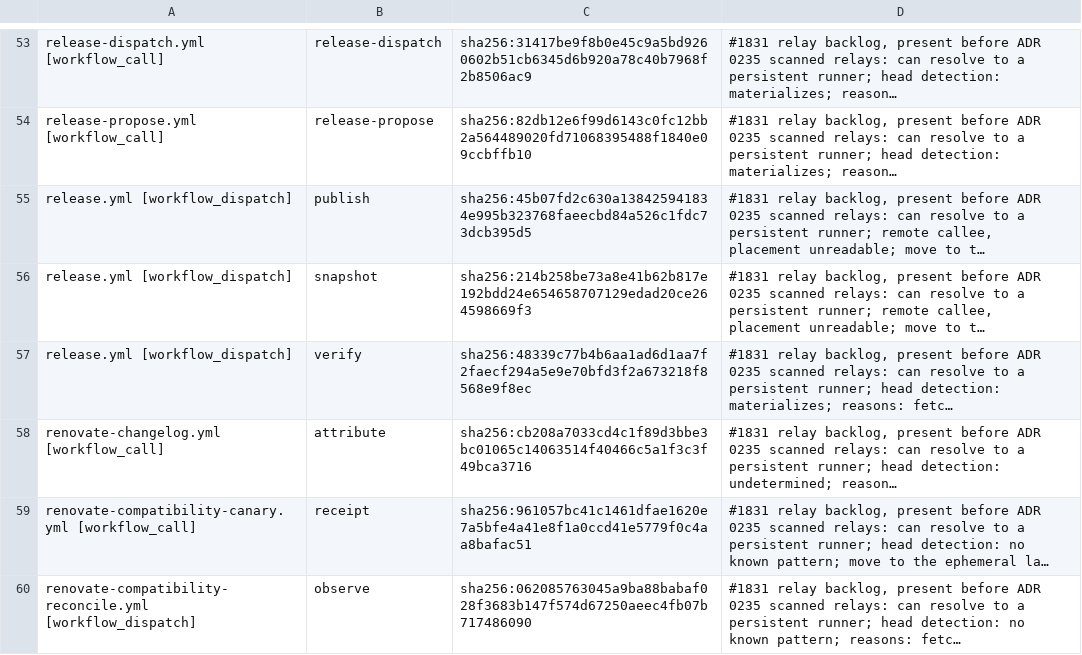
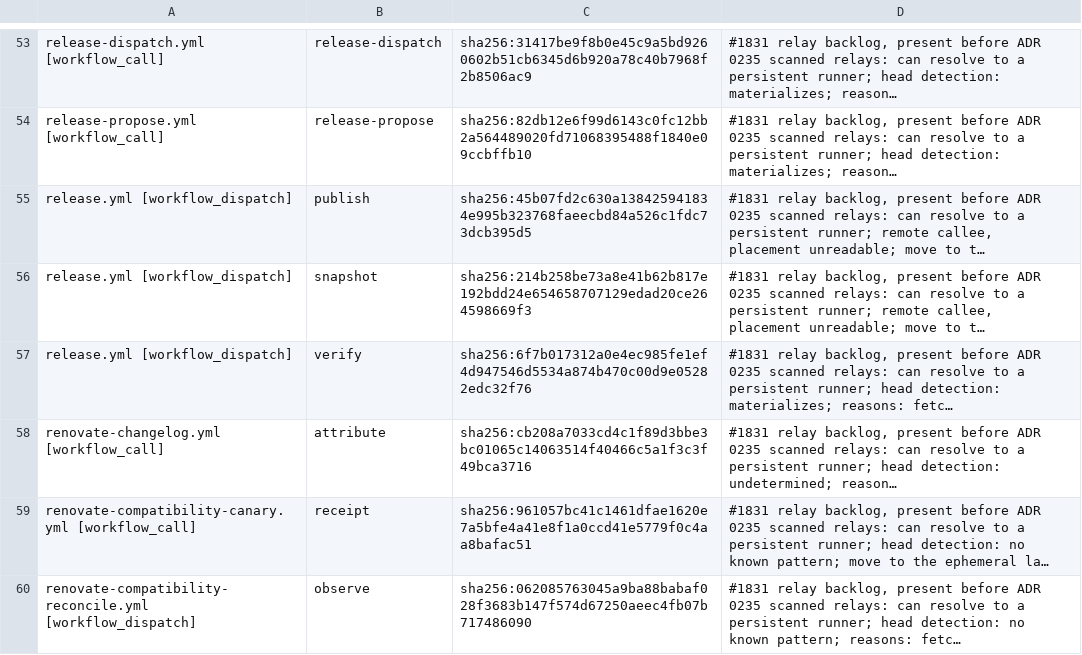
Before and after one commit to verJSON/.github, a TSV file: scripts/ci-gate/public-pr-runner-isolation.pending.tsv, drawn as a sheet; only a part is shown, gaps mark what is left out; long unchanged cells end in …; the diff names each change by its address in the sheet, - before the commit and + after, or states it on an @@ line.

```diff
--- a/scripts/ci-gate/public-pr-runner-isolation.pending.tsv
+++ b/scripts/ci-gate/public-pr-runner-isolation.pending.tsv
-C57: sha256:48339c77b4b6aa1ad6d1aa7f2faecf294a5e9e70bfd3f2a673218f8568e9f8ec
+C57: sha256:6f7b017312a0e4ec985fe1ef4d947546d5534a874b470c00d9e05282edc32f76
```
Also changed, not shown: 3 other files.
